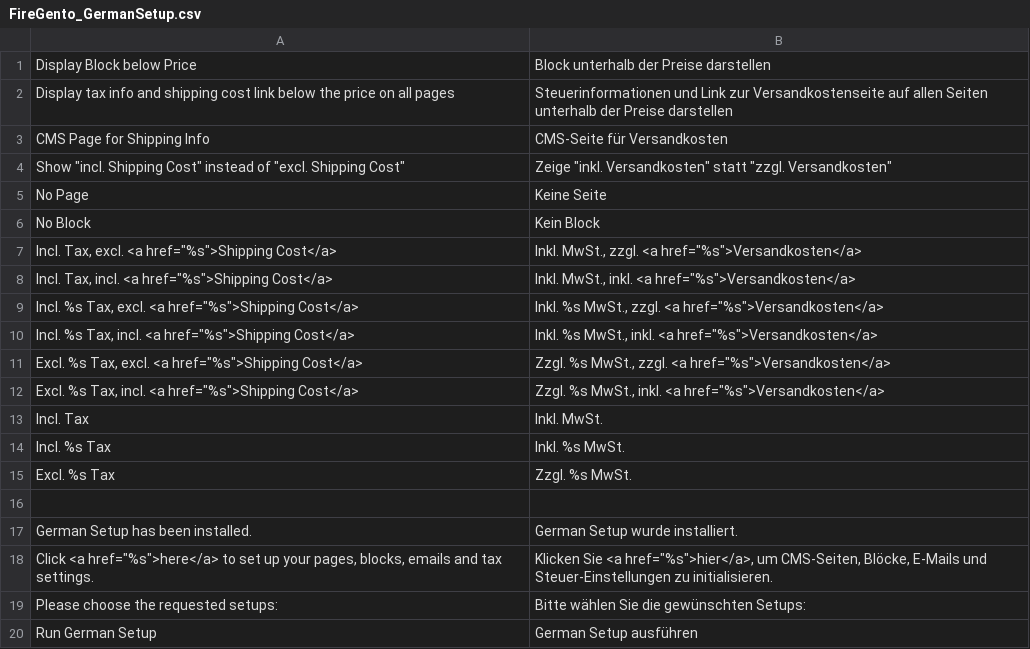
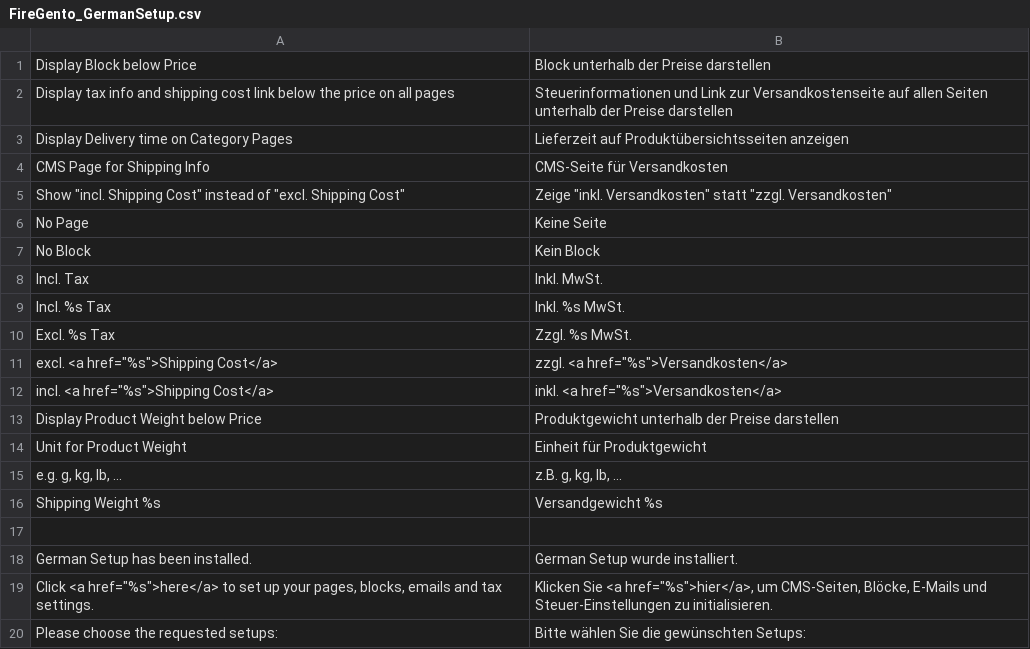
Before and after one commit to OpenMageModuleFostering/firegento_germansetup, a CSV file: app/locale/de_DE/FireGento_GermanSetup.csv, drawn as a sheet; only a part is shown; the shorter side is filled out with more unchanged rows; the diff covers the shown part only.

```diff
--- a/app/locale/de_DE/FireGento_GermanSetup.csv
+++ b/app/locale/de_DE/FireGento_GermanSetup.csv
@@ -2,2 +2,3 @@
 "Display tax info and shipping cost link below the price on all pages","Steuerinformationen und Link zur Versandkostenseite auf allen Seiten unterhalb der Preise darstellen"
+"Display Delivery time on Category Pages","Lieferzeit auf Produktübersichtsseiten anzeigen"
 "CMS Page for Shipping Info","CMS-Seite für Versandkosten"
@@ -6,8 +7,2 @@
 "No Block","Kein Block"
-"Incl. Tax, excl. <a href=""%s"">Shipping Cost</a>","Inkl. MwSt., zzgl. <a href=""%s"">Versandkosten</a>"
-"Incl. Tax, incl. <a href=""%s"">Shipping Cost</a>","Inkl. MwSt., inkl. <a href=""%s"">Versandkosten</a>"
-"Incl. %s Tax, excl. <a href=""%s"">Shipping Cost</a>","Inkl. %s MwSt., zzgl. <a href=""%s"">Versandkosten</a>"
-"Incl. %s Tax, incl. <a href=""%s"">Shipping Cost</a>","Inkl. %s MwSt., inkl. <a href=""%s"">Versandkosten</a>"
-"Excl. %s Tax, excl. <a href=""%s"">Shipping Cost</a>","Zzgl. %s MwSt., zzgl. <a href=""%s"">Versandkosten</a>"
-"Excl. %s Tax, incl. <a href=""%s"">Shipping Cost</a>","Zzgl. %s MwSt., inkl. <a href=""%s"">Versandkosten</a>"
 "Incl. Tax","Inkl. MwSt."
@@ -15,2 +10,8 @@
 "Excl. %s Tax","Zzgl. %s MwSt."
+"excl. <a href=""%s"">Shipping Cost</a>","zzgl. <a href=""%s"">Versandkosten</a>"
+"incl. <a href=""%s"">Shipping Cost</a>","inkl. <a href=""%s"">Versandkosten</a>"
+"Display Product Weight below Price","Produktgewicht unterhalb der Preise darstellen"
+"Unit for Product Weight","Einheit für Produktgewicht"
+"e.g. g, kg, lb, ...","z.B. g, kg, lb, ..."
+"Shipping Weight %s","Versandgewicht %s"
 
```
Also changed, not shown: 19 added rows and 1 edited cell elsewhere in this file, 38 other files.
